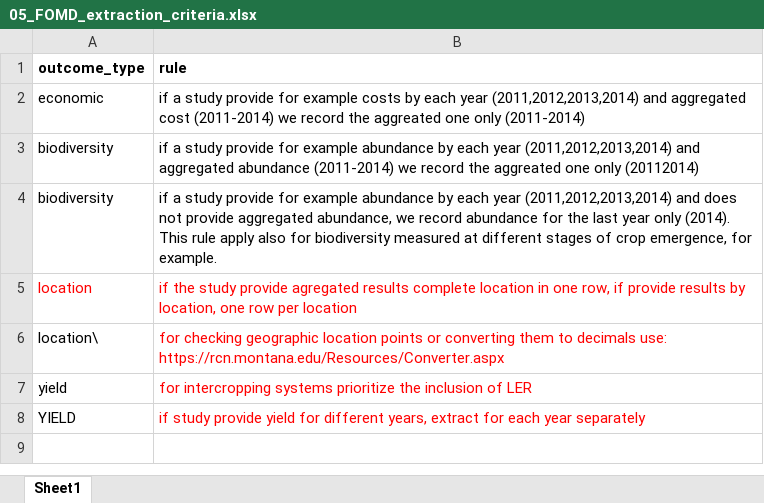
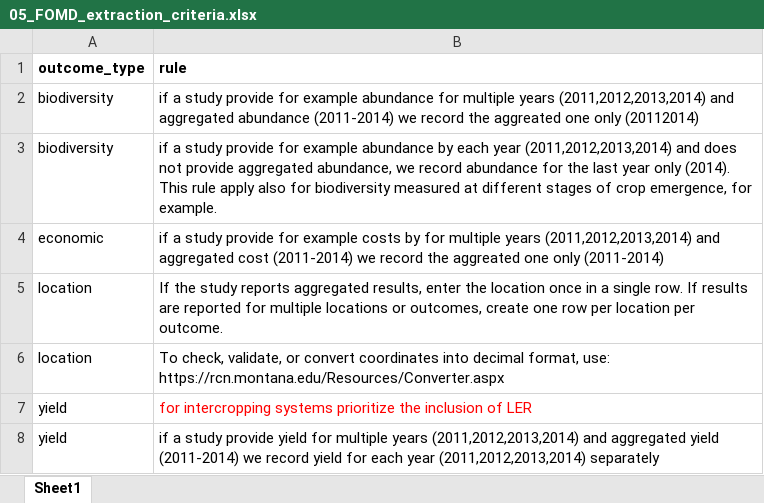
Before and after one commit to andreacsanchezb10/Agroecology_Evidence_Hub, an Excel workbook: 02.FOMD/02.metadata_structure/05_FOMD_extraction_criteria.xlsx, sheet Sheet1, drawn as a sheet; values as stored, in another font and other column widths than the file's, no borders; removed rows and columns are numbered as before the commit, all else as after; the diff names each change by its address in the sheet, - before the commit and + after, or states it on an @@ line.

```diff
--- a/02.FOMD/02.metadata_structure/05_FOMD_extraction_criteria.xlsx (sheet Sheet1)
+++ b/02.FOMD/02.metadata_structure/05_FOMD_extraction_criteria.xlsx (sheet Sheet1)
-row 2: economic | if a study provide for example costs by each year (2011,2012,2013,2014) and aggregated cost (2011-2014) we record the aggreated one only (2011-2014)
-B2 (rule): …example abundance by each year (2011,2012,2013,2014) and…
+B2 (rule): …example abundance for multiple years (2011,2012,2013,2014) and…
+row 4: economic | if a study provide for example costs by for multiple years (2011,2012,2013,2014) and aggregated cost (2011-2014) we record the aggreated one only (2011-2014)
-A5:B5 text colour: #FF0000
+A5:B5 text colour: black
-B5 (rule): if the study provide agregated results complete location in one row, if provide results by location, one row per location
+B5 (rule): If the study reports aggregated results, enter the location once in a single row. If results are reported for multiple locations or outcomes, create one row per location per outcome.
-A6 (outcome_type): location\
+A6 (outcome_type): location
-B6 (rule): for checking geographic location points or converting them to decimals use: https://rcn.montana.edu/Resources/Converter.aspx
+B6 (rule): To check, validate, or convert coordinates into decimal format, use: https://rcn.montana.edu/Resources/Converter.aspx
-B6 text colour: #FF0000
+B6 text colour: black
-row 8: YIELD | if study provide yield for different years, extract for each year separately
+row 8: yield | if a study provide yield for multiple years (2011,2012,2013,2014) and aggregated yield (2011-2014) we record yield for each year (2011,2012,2013,2014) separately
```
Also changed, not shown: 02.FOMD/02.metadata_structure/09_FOMD_metadata_extraction_long.xlsx, 02.FOMD/02.metadata_structure/10_FOMD_metadata_synthesis_short.xlsx, 29 other files.
